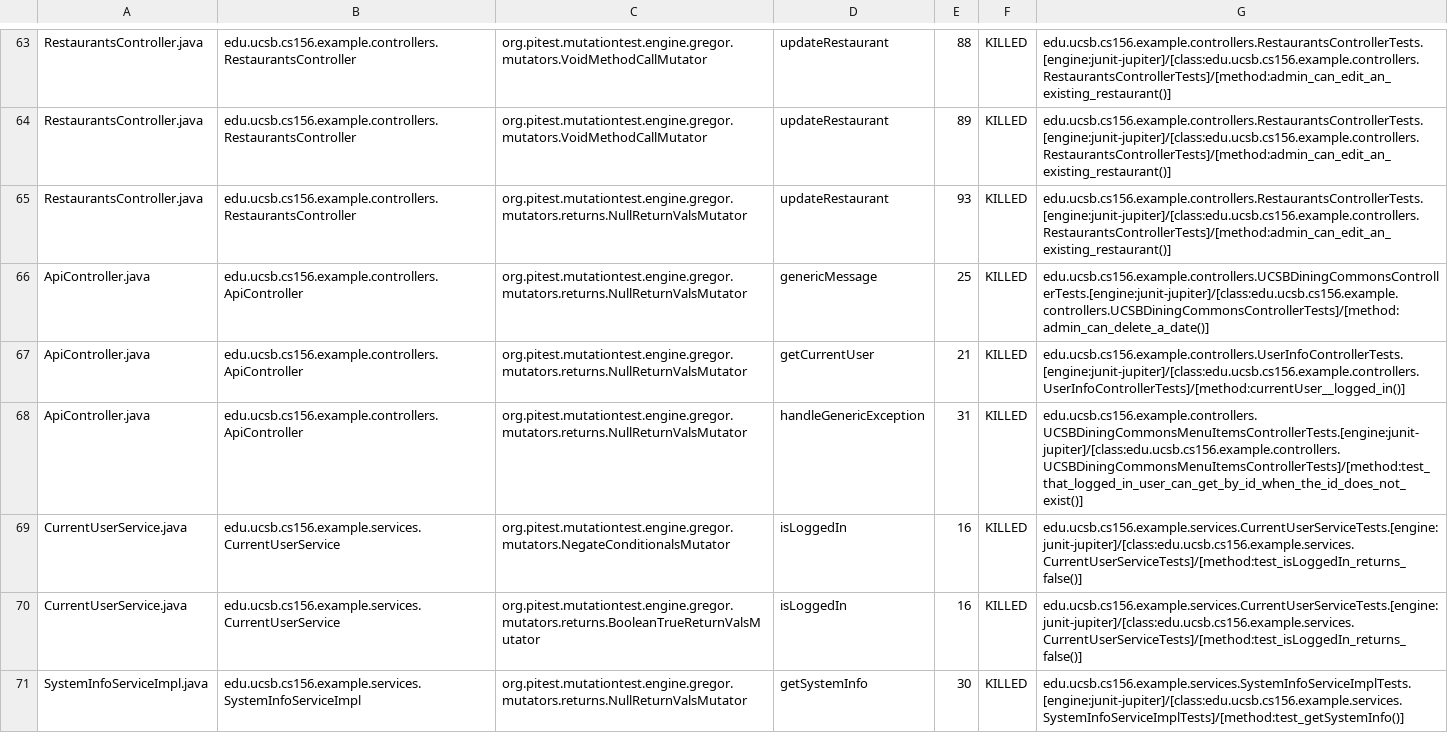
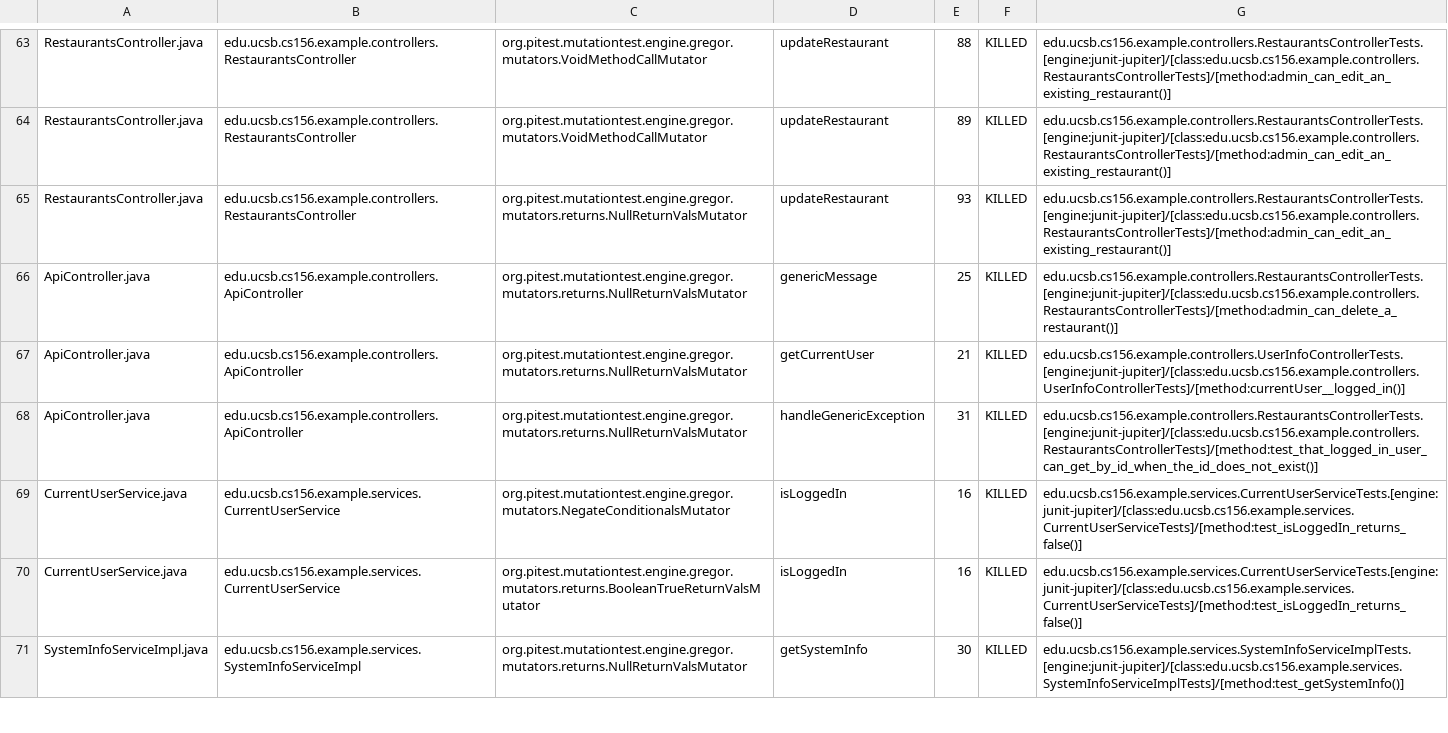
Before and after one commit to ucsb-cs156-w24/team03-w24-7pm-4, a CSV file: prs/90/pitest/mutations.csv, drawn as a sheet; only a part is shown, gaps mark what is left out.

Commit message:
Deploying to gh-pages from @ ucsb-cs156-w24/team03-w24-7pm-4@101601a0b7f2a11c00325059ec7a6e01db21a696 🚀

```diff
--- a/prs/90/pitest/mutations.csv
+++ b/prs/90/pitest/mutations.csv
@@ -65,5 +65,5 @@ RestaurantsController.java,edu.ucsb.cs156.example.controllers.RestaurantsControl
 RestaurantsController.java,edu.ucsb.cs156.example.controllers.RestaurantsController,org.pitest.mutationtest.engine.gregor.mutators.returns.NullReturnValsMutator,updateRestaurant,93,KILLED,edu.ucsb.cs156.example.controllers.RestaurantsControllerTests.[engine:junit-jupiter]/[class:edu.ucsb.cs156.example.controllers.RestaurantsControllerTests]/[method:admin_can_edit_an_existing_restaurant()]
-ApiController.java,edu.ucsb.cs156.example.controllers.ApiController,org.pitest.mutationtest.engine.gregor.mutators.returns.NullReturnValsMutator,genericMessage,25,KILLED,edu.ucsb.cs156.example.controllers.UCSBDiningCommonsControllerTests.[engine:junit-jupiter]/[class:edu.ucsb.cs156.example.controllers.UCSBDiningCommonsControllerTests]/[method:admin_can_delete_a_date()]
+ApiController.java,edu.ucsb.cs156.example.controllers.ApiController,org.pitest.mutationtest.engine.gregor.mutators.returns.NullReturnValsMutator,genericMessage,25,KILLED,edu.ucsb.cs156.example.controllers.RestaurantsControllerTests.[engine:junit-jupiter]/[class:edu.ucsb.cs156.example.controllers.RestaurantsControllerTests]/[method:admin_can_delete_a_restaurant()]
 ApiController.java,edu.ucsb.cs156.example.controllers.ApiController,org.pitest.mutationtest.engine.gregor.mutators.returns.NullReturnValsMutator,getCurrentUser,21,KILLED,edu.ucsb.cs156.example.controllers.UserInfoControllerTests.[engine:junit-jupiter]/[class:edu.ucsb.cs156.example.controllers.UserInfoControllerTests]/[method:currentUser__logged_in()]
-ApiController.java,edu.ucsb.cs156.example.controllers.ApiController,org.pitest.mutationtest.engine.gregor.mutators.returns.NullReturnValsMutator,handleGenericException,31,KILLED,edu.ucsb.cs156.example.controllers.UCSBDiningCommonsMenuItemsControllerTests.[engine:junit-jupiter]/[class:edu.ucsb.cs156.example.controllers.UCSBDiningCommonsMenuItemsControllerTests]/[method:test_that_logged_in_user_can_get_by_id_when_the_id_does_not_exist()]
+ApiController.java,edu.ucsb.cs156.example.controllers.ApiController,org.pitest.mutationtest.engine.gregor.mutators.returns.NullReturnValsMutator,handleGenericException,31,KILLED,edu.ucsb.cs156.example.controllers.RestaurantsControllerTests.[engine:junit-jupiter]/[class:edu.ucsb.cs156.example.controllers.RestaurantsControllerTests]/[method:test_that_logged_in_user_can_get_by_id_when_the_id_does_not_exist()]
 CurrentUserService.java,edu.ucsb.cs156.example.services.CurrentUserService,org.pitest.mutationtest.engine.gregor.mutators.NegateConditionalsMutator,isLoggedIn,16,KILLED,edu.ucsb.cs156.example.services.CurrentUserServiceTests.[engine:junit-jupiter]/[class:edu.ucsb.cs156.example.services.CurrentUserServiceTests]/[method:test_isLoggedIn_returns_false()]
```
Also changed, not shown: 13 other files.
